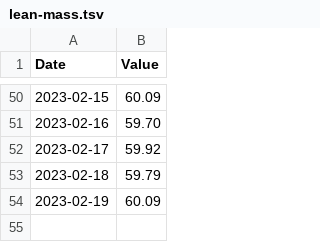
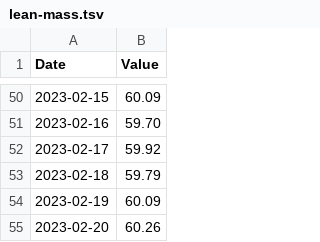
Before and after one commit to kaisdukes/health-tracker, a TSV file: data/metrics/lean-mass.tsv, drawn as a sheet; only a part is shown, gaps mark what is left out; the diff names each change by its address in the sheet, - before the commit and + after, or states it on an @@ line.

Commit message:
Add metrics for 2023-02-20.

```diff
--- a/data/metrics/lean-mass.tsv
+++ b/data/metrics/lean-mass.tsv
+row 55: 2023-02-20 | 60.26
```
Also changed, not shown: data/metrics/weight.tsv.
